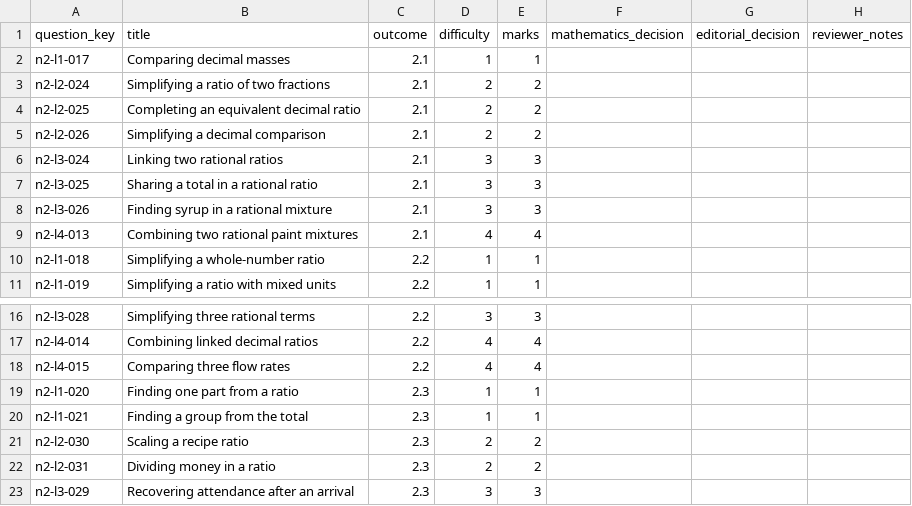
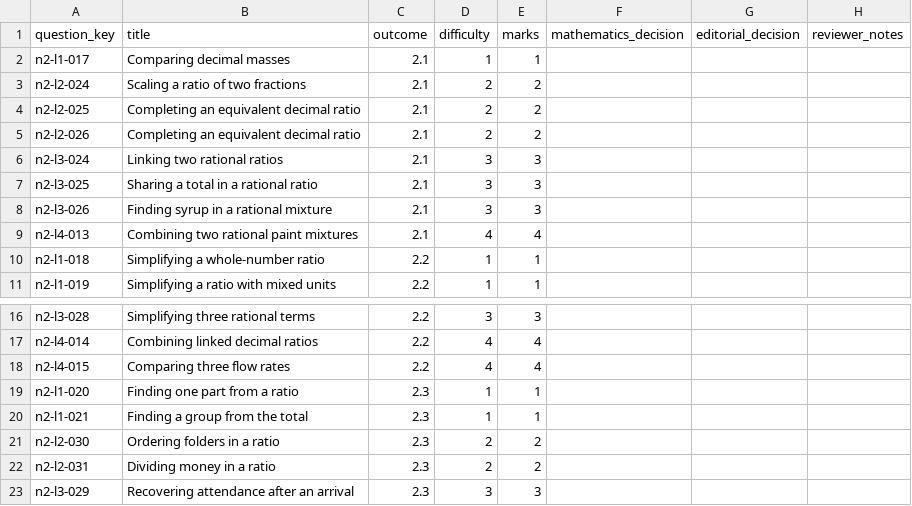
Before and after one commit to Willedward/asean_academy, a CSV file: backend_resources/question_bank/g3_math/secondary_1/n2/v1/review_packets/g3-sec1-n2-b004/review.csv, drawn as a sheet; only a part is shown, gaps mark what is left out.

Commit message:
content: apply N2 calibration review fixes

```diff
--- a/backend_resources/question_bank/g3_math/secondary_1/n2/v1/review_packets/g3-sec1-n2-b004/review.csv
+++ b/backend_resources/question_bank/g3_math/secondary_1/n2/v1/review_packets/g3-sec1-n2-b004/review.csv
@@ -2,5 +2,5 @@ question_key,title,outcome,difficulty,marks,mathematics_decision,editorial_decis
 n2-l1-017,Comparing decimal masses,2.1,1,1,,,
-n2-l2-024,Simplifying a ratio of two fractions,2.1,2,2,,,
+n2-l2-024,Scaling a ratio of two fractions,2.1,2,2,,,
 n2-l2-025,Completing an equivalent decimal ratio,2.1,2,2,,,
-n2-l2-026,Simplifying a decimal comparison,2.1,2,2,,,
+n2-l2-026,Completing an equivalent decimal ratio,2.1,2,2,,,
 n2-l3-024,Linking two rational ratios,2.1,3,3,,,
@@ -20,3 +20,3 @@ n2-l1-020,Finding one part from a ratio,2.3,1,1,,,
 n2-l1-021,Finding a group from the total,2.3,1,1,,,
-n2-l2-030,Scaling a recipe ratio,2.3,2,2,,,
+n2-l2-030,Ordering folders in a ratio,2.3,2,2,,,
 n2-l2-031,Dividing money in a ratio,2.3,2,2,,,
```
Also changed, not shown: 20 other files.
